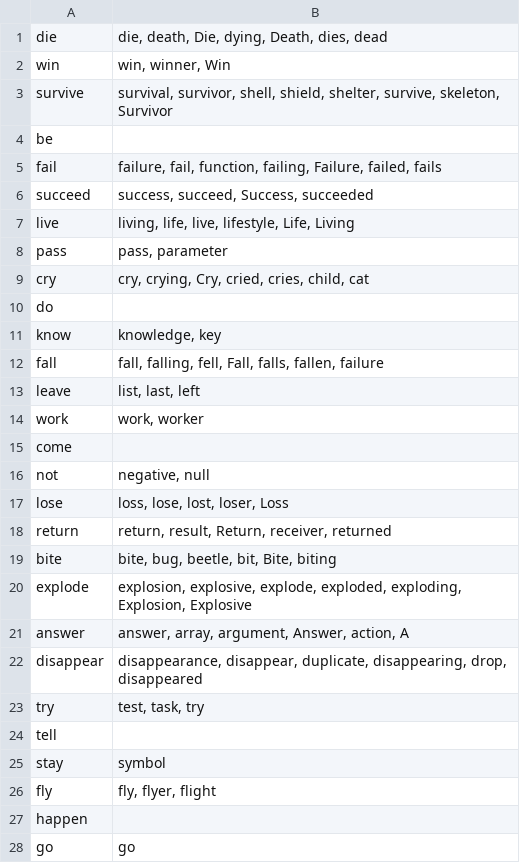
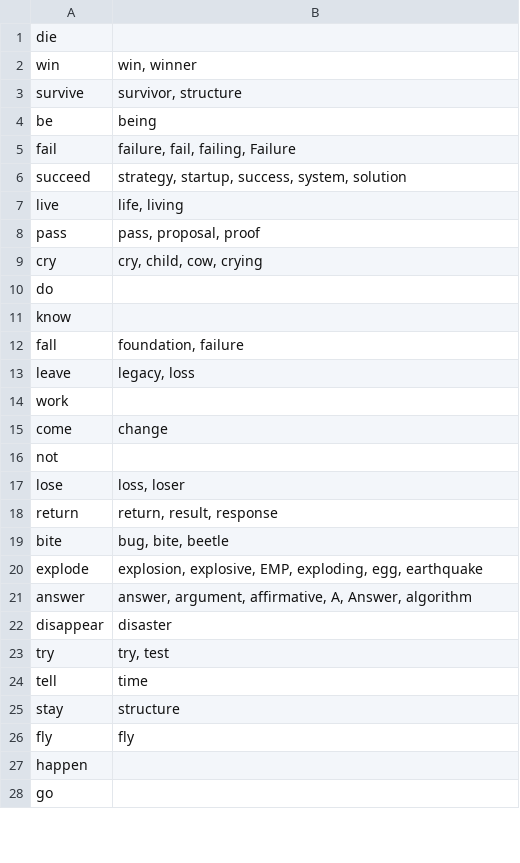
Before and after one commit to kumaya24/RoBERTa-predicate-cooccurrence, a TSV file: nominalizations/item_vintran.tsv, drawn as a sheet; only a part is shown; the diff covers the shown part only.

```diff
--- a/nominalizations/item_vintran.tsv
+++ b/nominalizations/item_vintran.tsv
@@ -1,28 +1,28 @@
-die	die, death, Die, dying, Death, dies, dead
-win	win, winner, Win
-survive	survival, survivor, shell, shield, shelter, survive, skeleton, Survivor
-be	
-fail	failure, fail, function, failing, Failure, failed, fails
-succeed	success, succeed, Success, succeeded
-live	living, life, live, lifestyle, Life, Living
-pass	pass, parameter
-cry	cry, crying, Cry, cried, cries, child, cat
+die	
+win	win, winner
+survive	survivor, structure
+be	being
+fail	failure, fail, failing, Failure
+succeed	strategy, startup, success, system, solution
+live	life, living
+pass	pass, proposal, proof
+cry	cry, child, cow, crying
 do	
-know	knowledge, key
-fall	fall, falling, fell, Fall, falls, fallen, failure
-leave	list, last, left
-work	work, worker
-come	
-not	negative, null
-lose	loss, lose, lost, loser, Loss
-return	return, result, Return, receiver, returned
-bite	bite, bug, beetle, bit, Bite, biting
-explode	explosion, explosive, explode, exploded, exploding, Explosion, Explosive
-answer	answer, array, argument, Answer, action, A
-disappear	disappearance, disappear, duplicate, disappearing, drop, disappeared
-try	test, task, try
-tell	
-stay	symbol
-fly	fly, flyer, flight
+know	
+fall	foundation, failure
+leave	legacy, loss
+work	
+come	change
+not	
+lose	loss, loser
+return	return, result, response
+bite	bug, bite, beetle
+explode	explosion, explosive, EMP, exploding, egg, earthquake
+answer	answer, argument, affirmative, A, Answer, algorithm
+disappear	disaster
+try	try, test
+tell	time
+stay	structure
+fly	fly
 happen	
-go	go
+go	
```
Also changed, not shown: 70 edited cells elsewhere in this file, nominalizations/agent_vintran.tsv, nominalizations/agent_vtran.tsv, 12 other files.
